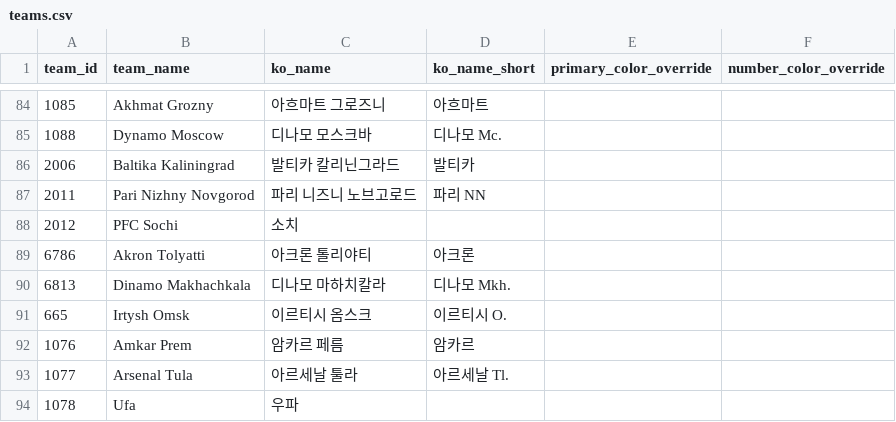
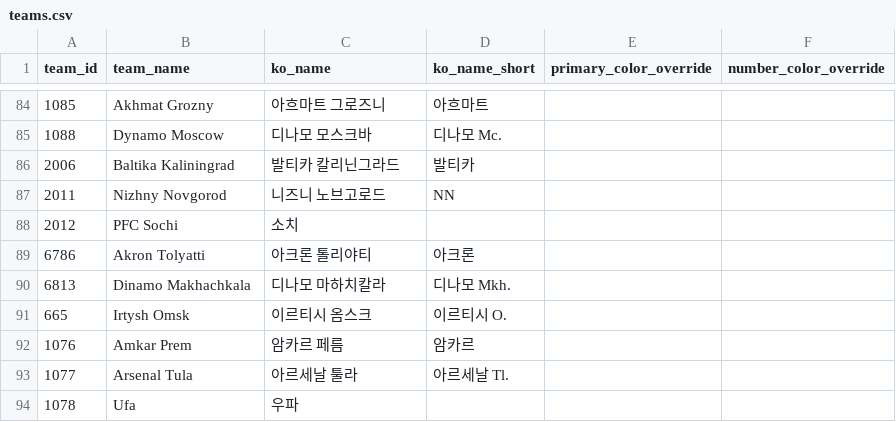
Before and after one commit to bgh1234554/football-obs-backend, a CSV file: src/main/resources/data/teams.csv, drawn as a sheet; only a part is shown, gaps mark what is left out.

```diff
--- a/src/main/resources/data/teams.csv
+++ b/src/main/resources/data/teams.csv
@@ -86,3 +86,3 @@ team_id, team_name, ko_name,ko_name_short, primary_color_override, number_color_
 2006,Baltika Kaliningrad,발티카 칼리닌그라드, 발티카
-2011,Pari Nizhny Novgorod,파리 니즈니 노브고로드, 파리 NN
+2011,Nizhny Novgorod,니즈니 노브고로드, NN
 2012,PFC Sochi,소치,
```
Also changed, not shown: src/main/resources/data/logos.csv, src/main/resources/data/players.csv.
